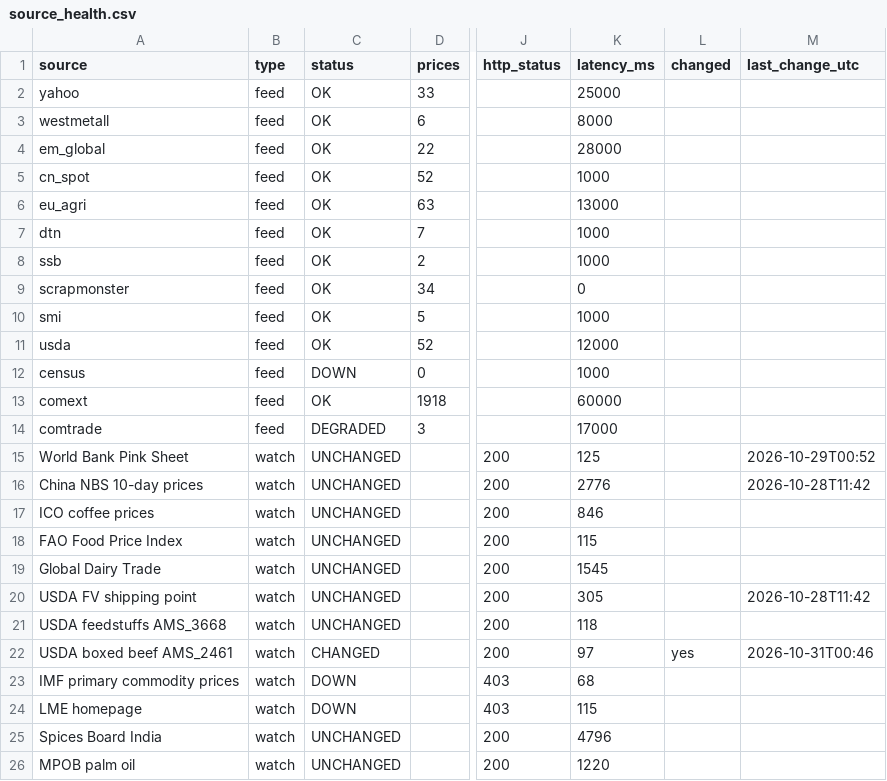
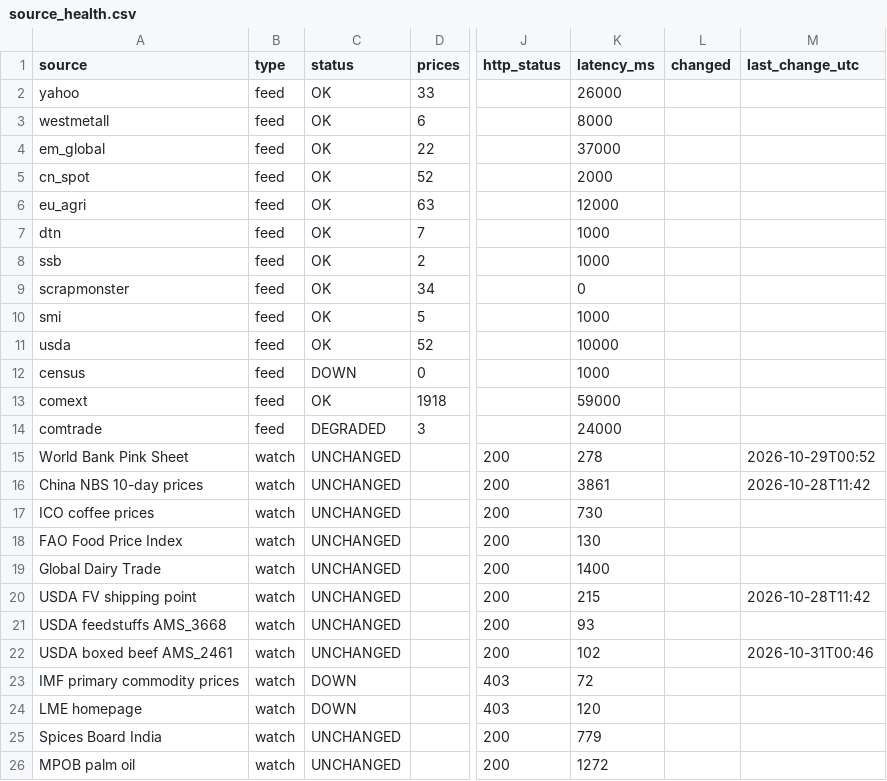
Before and after one commit to etaram/commodity-feeder, a CSV file: data/source_health.csv, drawn as a sheet; only a part is shown, gaps mark what is left out; the diff names each change by its address in the sheet, - before the commit and + after, or states it on an @@ line.

```diff
--- a/data/source_health.csv
+++ b/data/source_health.csv
-K2 (latency_ms): 25000
+K2 (latency_ms): 26000
-K4 (latency_ms): 28000
+K4 (latency_ms): 37000
-K5 (latency_ms): 1000
+K5 (latency_ms): 2000
-K6 (latency_ms): 13000
+K6 (latency_ms): 12000
-K11 (latency_ms): 12000
+K11 (latency_ms): 10000
-K13 (latency_ms): 60000
+K13 (latency_ms): 59000
-K14 (latency_ms): 17000
+K14 (latency_ms): 24000
-K15 (latency_ms): 125
+K15 (latency_ms): 278
-K16 (latency_ms): 2776
+K16 (latency_ms): 3861
-K17 (latency_ms): 846
+K17 (latency_ms): 730
-K18 (latency_ms): 115
+K18 (latency_ms): 130
-K19 (latency_ms): 1545
+K19 (latency_ms): 1400
-K20 (latency_ms): 305
+K20 (latency_ms): 215
-K21 (latency_ms): 118
+K21 (latency_ms): 93
-C22 (status): CHANGED
+C22 (status): UNCHANGED
-K22 (latency_ms): 97
+K22 (latency_ms): 102
-L22 (changed): yes
+L22 (changed): (empty)
-K23 (latency_ms): 68
+K23 (latency_ms): 72
-K24 (latency_ms): 115
+K24 (latency_ms): 120
-K25 (latency_ms): 4796
+K25 (latency_ms): 779
-K26 (latency_ms): 1220
+K26 (latency_ms): 1272
```
Also changed, not shown: data/candidates.csv, data/import/master_stage.csv, 8 other files.
